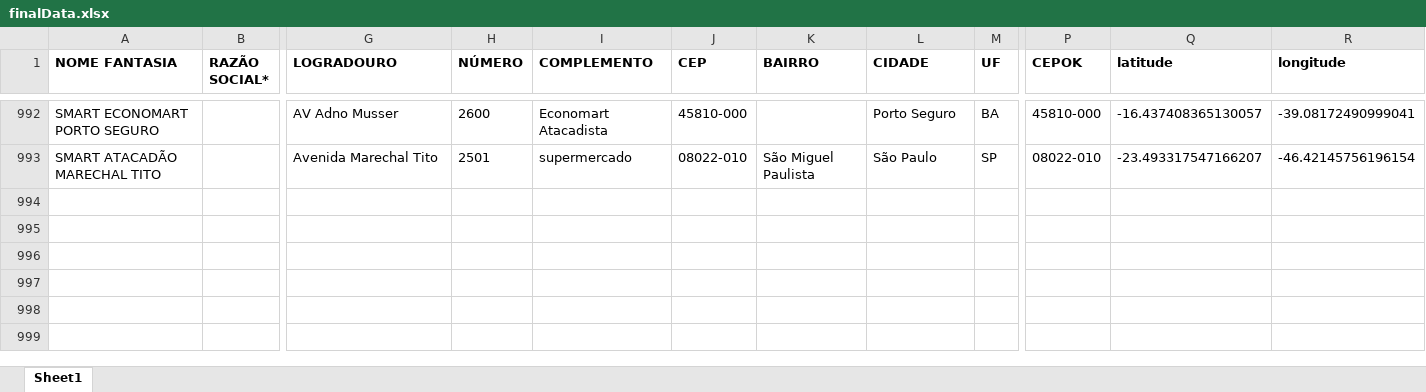
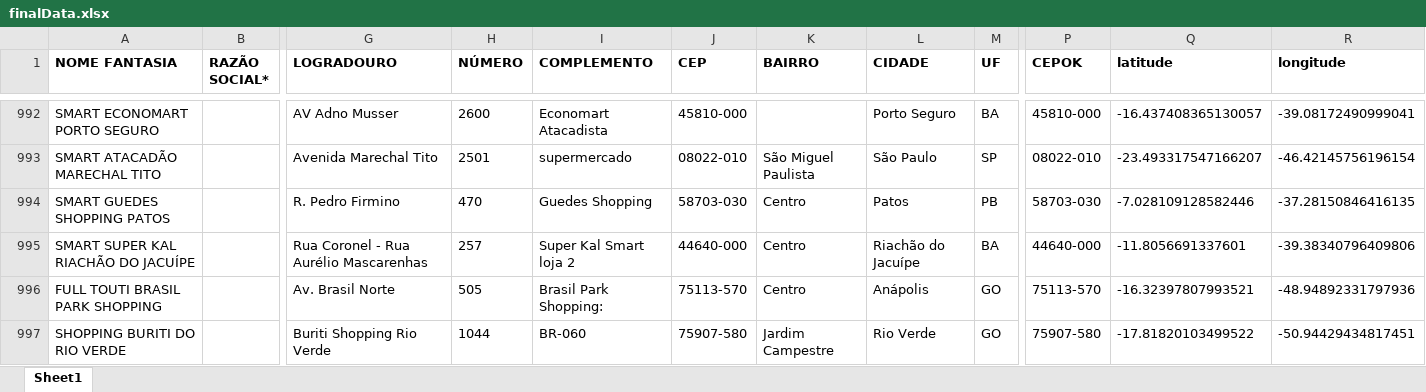
Before and after one commit to userTI10/Touti-franquias, an Excel workbook: finalData.xlsx, sheet Sheet1, drawn as a sheet; only a part is shown, gaps mark what is left out; values as stored, in another font and other column widths than the file's, no borders; rows hold the shown columns only; the diff covers the shown part only; the diff names each change by its address in the sheet, - before the commit and + after, or states it on an @@ line.

Commit message:
Atualização do finalData - 28-9-2026

```diff
--- a/finalData.xlsx (sheet Sheet1)
+++ b/finalData.xlsx (sheet Sheet1)
+row 994: SMART GUEDES SHOPPING PATOS |  | R. Pedro Firmino | 470 | Guedes Shopping | 58703-030 | Centro | Patos | PB | 58703-030 | -7.028109128582446 | -37.28150846416135
+row 995: SMART SUPER KAL RIACHÃO DO JACUÍPE |  | Rua Coronel - Rua Aurélio Mascarenhas | 257 | Super Kal Smart loja 2 | 44640-000 | Centro | Riachão do Jacuípe | BA | 44640-000 | -11.8056691337601 | -39.38340796409806
+row 996: FULL TOUTI BRASIL PARK SHOPPING |  | Av. Brasil Norte | 505 | Brasil Park Shopping: | 75113-570 | Centro | Anápolis | GO | 75113-570 | -16.32397807993521 | -48.94892331797936
+row 997: SHOPPING BURITI DO RIO VERDE |  | Buriti Shopping Rio Verde | 1044 | BR-060 | 75907-580 | Jardim Campestre | Rio Verde | GO | 75907-580 | -17.81820103499522 | -50.94429434817451
```
Also changed, not shown: 3 added rows and 86 edited cells elsewhere in this sheet, finalDataOld.xlsx.
